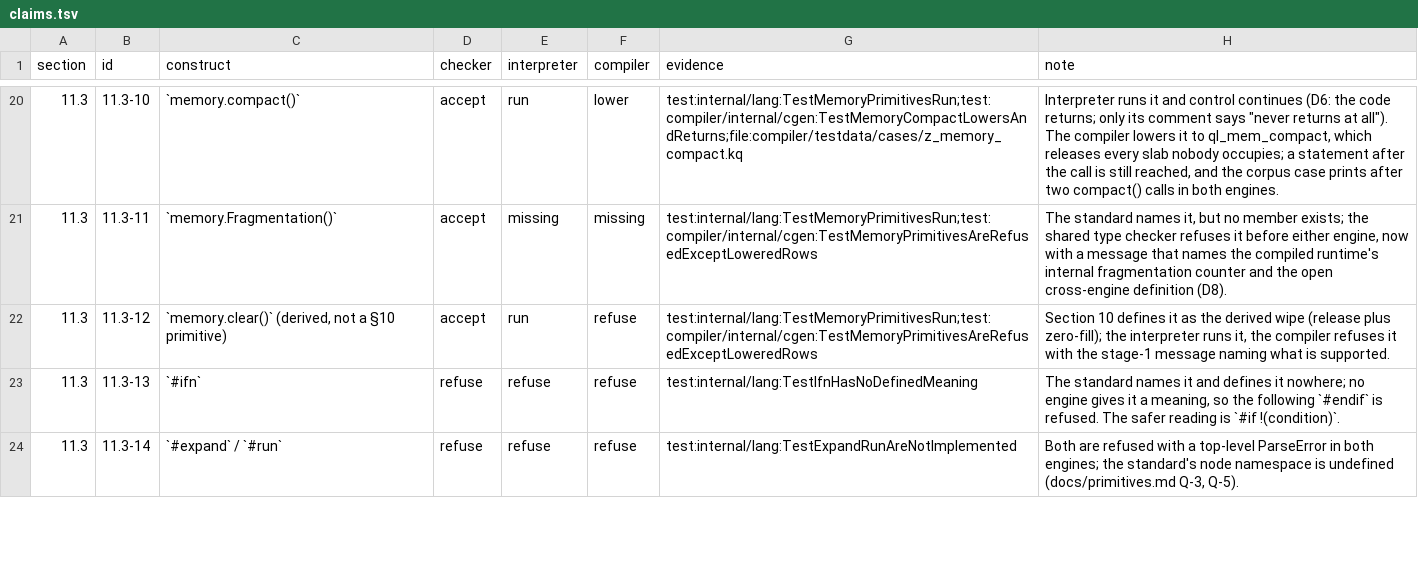
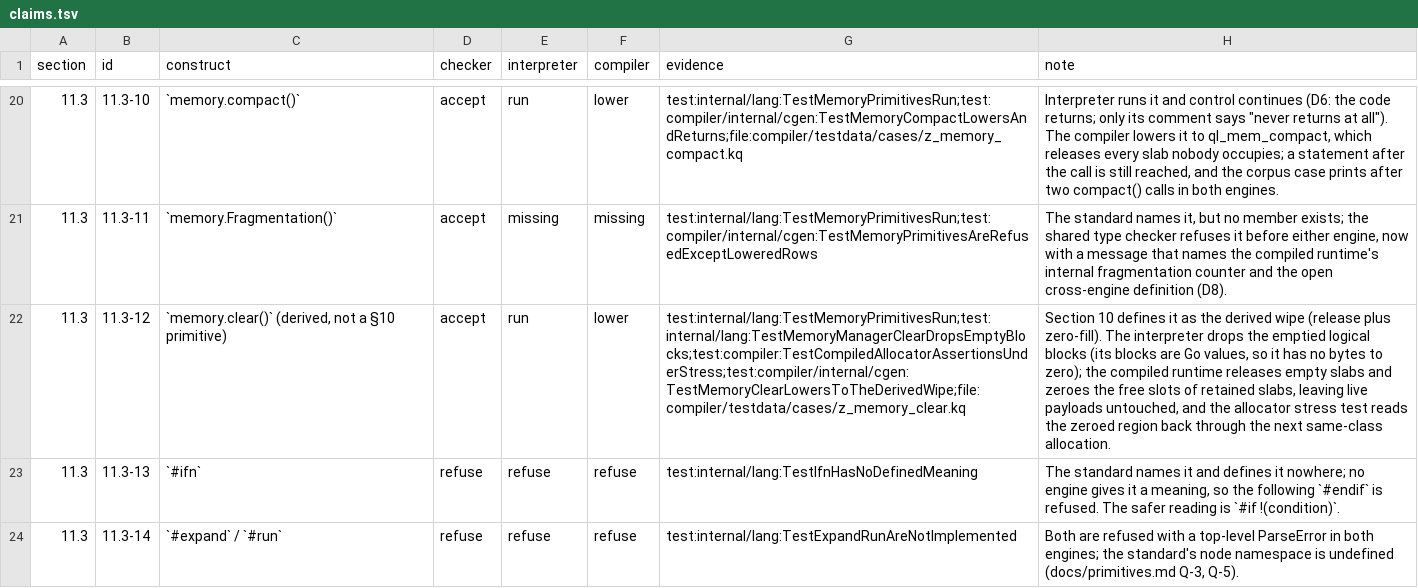
Before and after one commit to QuarkLangCommunity/QuarkLangQkc, a TSV file: spec/status/claims.tsv, drawn as a sheet; only a part is shown, gaps mark what is left out; the diff names each change by its address in the sheet, - before the commit and + after, or states it on an @@ line.

Commit message:
runtime: give memory.clear its derived wipe
Section 10 defines clear as the derived operation delete's row refers to:
release plus zero-fill. ql_mem_clear now implements exactly that pair - every
slab nobody occupies returns to the host, and every still-free slot of a
retained slab has its payload zeroed - while a live object's bytes are
untouched. The compiled lowering calls it; the interpreter half (dropping the
emptied logical blocks) is pinned by a MemoryManager unit test, and the fact
that its logical blocks carry no bytes to wipe is recorded rather than
invented.

The allocator stress test reads the wiped region back through the next
same-class allocation, sees the live payload intact, and checks that clear
released the empty slab. Corpus: z_memory_clear.kq is byte-identical in both
engines. Claim 11.3-12 now says lowered.

```diff
--- a/spec/status/claims.tsv
+++ b/spec/status/claims.tsv
-F22 (compiler): refuse
+F22 (compiler): lower
-G22 (evidence): test:internal/lang:TestMemoryPrimitivesRun;test:compiler/internal/cgen:TestMemoryPrimitivesAreRefusedExceptLoweredRows
+G22 (evidence): test:internal/lang:TestMemoryPrimitivesRun;test:internal/lang:TestMemoryManagerClearDropsEmptyBlocks;test:compiler:TestCompiledAllocatorAssertionsUnderStress;test:compiler/internal/cgen:TestMemoryClearLowersToTheDerivedWipe;file:compiler/testdata/cases/z_memory_clear.kq
-H22 (note): …(release plus zero-fill); the interpreter runs it, the compiler refuses it with the stage-1 message naming what is supported.
+H22 (note): …(release plus zero-fill). The interpreter drops the emptied logical blocks (its blocks are Go values, so it has no bytes to zero); the compiled runtime releases empty slabs and zeroes the free slots of retained slabs, leaving live payloads untouched, and the allocator stress test reads the zeroed region back through the next same-class allocation.
```
Also changed, not shown: 12 other files.
